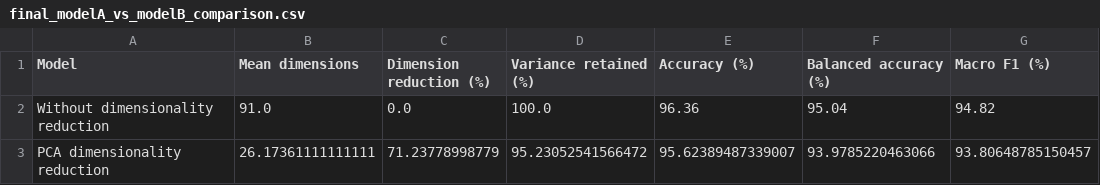
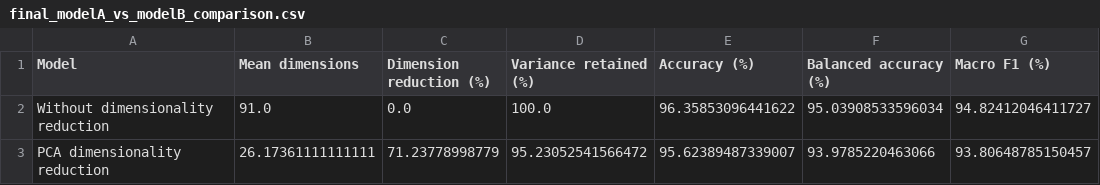
Before and after one commit to sarahjayasekara/Gait-and-Posture-Supervised-ML-classifier-for-person-identification, a CSV file: analysis/final_modelA_vs_modelB_comparison.csv, drawn as a sheet.

```diff
--- a/analysis/final_modelA_vs_modelB_comparison.csv
+++ b/analysis/final_modelA_vs_modelB_comparison.csv
@@ -1,3 +1,3 @@
 Model,Mean dimensions,Dimension reduction (%),Variance retained (%),Accuracy (%),Balanced accuracy (%),Macro F1 (%)
-Without dimensionality reduction,91.0,0.0,100.0,96.36,95.04,94.82
+Without dimensionality reduction,91.0,0.0,100.0,96.35853096441622,95.03908533596034,94.82412046411727
 PCA dimensionality reduction,26.17361111111111,71.23778998779,95.23052541566472,95.62389487339007,93.9785220463066,93.80648785150457
```
Also changed, not shown: 5 other files.
